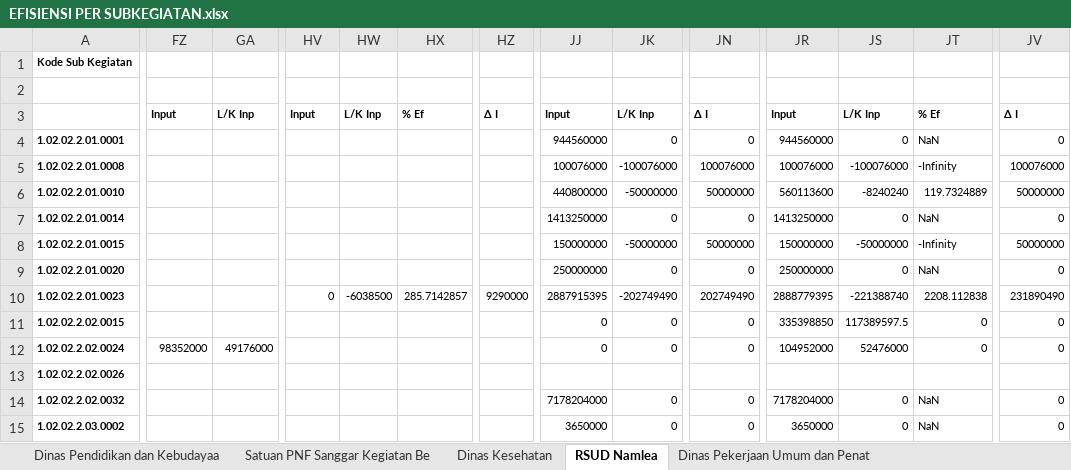
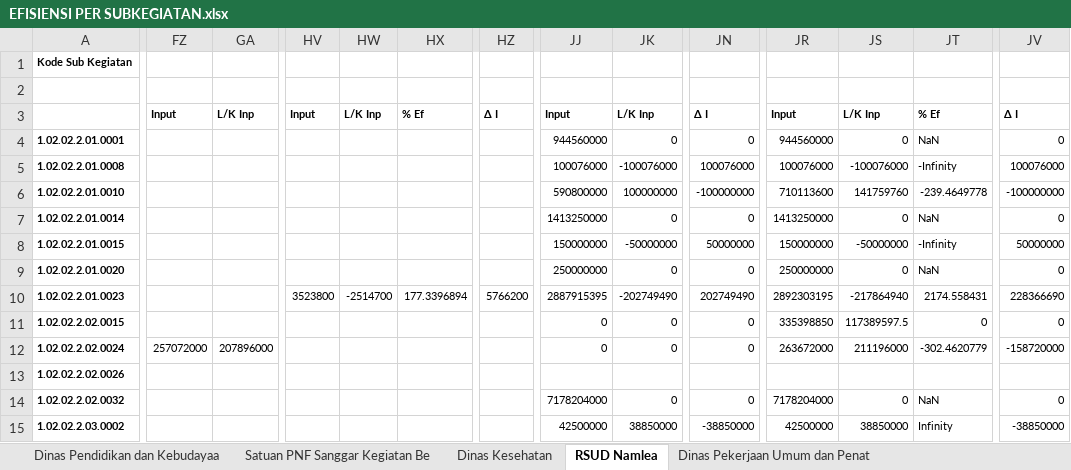
Before and after one commit to bpkadkabburu/sipd-ri, an Excel workbook: output/2025/EFISIENSI PER SUBKEGIATAN.xlsx, sheet RSUD Namlea, drawn as a sheet; only a part is shown, gaps mark what is left out; values as stored, in another font and other column widths than the file's, no borders; the diff covers the shown part only; the diff names each change by its address in the sheet, - before the commit and + after, or states it on an @@ line.

```diff
--- a/output/2025/EFISIENSI PER SUBKEGIATAN.xlsx (sheet RSUD Namlea)
+++ b/output/2025/EFISIENSI PER SUBKEGIATAN.xlsx (sheet RSUD Namlea)
-JJ6: 440800000
+JJ6: 590800000
-JK6: -50000000
+JK6: 100000000
-JN6: 50000000
+JN6: -100000000
-JR6: 560113600
+JR6: 710113600
-JS6: -8240240
+JS6: 141759760
-JT6: 119.7324889
+JT6: -239.4649778
-JV6: 50000000
+JV6: -100000000
-HV10: 0
+HV10: 3523800
-HW10: -6038500
+HW10: -2514700
-HX10: 285.7142857
+HX10: 177.3396894
-HZ10: 9290000
+HZ10: 5766200
-JR10: 2888779395
+JR10: 2892303195
-JS10: -221388740
+JS10: -217864940
-JT10: 2208.112838
+JT10: 2174.558431
-JV10: 231890490
+JV10: 228366690
-FZ12: 98352000
+FZ12: 257072000
-GA12: 49176000
+GA12: 207896000
-JR12: 104952000
+JR12: 263672000
-JS12: 52476000
+JS12: 211196000
-JT12: 0
+JT12: -302.4620779
-JV12: 0
+JV12: -158720000
-JJ15: 3650000
+JJ15: 42500000
-JK15: 0
+JK15: 38850000
-JN15: 0
+JN15: -38850000
-JR15: 3650000
+JR15: 42500000
-JS15: 0
+JS15: 38850000
-JT15: NaN
+JT15: Infinity
-JV15: 0
+JV15: -38850000
```
Also changed, not shown: 18 edited cells elsewhere in this sheet, sheet Dinas Pendidikan dan Kebudayaa, sheet Badan Pengelolaan Keuangan dan, sheet Bagian Keuangan dan Perencanaa, sheet Bagian Umum dan Perlengkapan, sheet Dinas Pekerjaan Umum dan Penat, sheet Dinas Perpustakaan dan Arsip D, 23 more sheets, input/excel/2025/rekap5_pergeseran_2.xlsx, output/2025/CEK SUMBER DANA 2025.xlsx, 24 other files.
